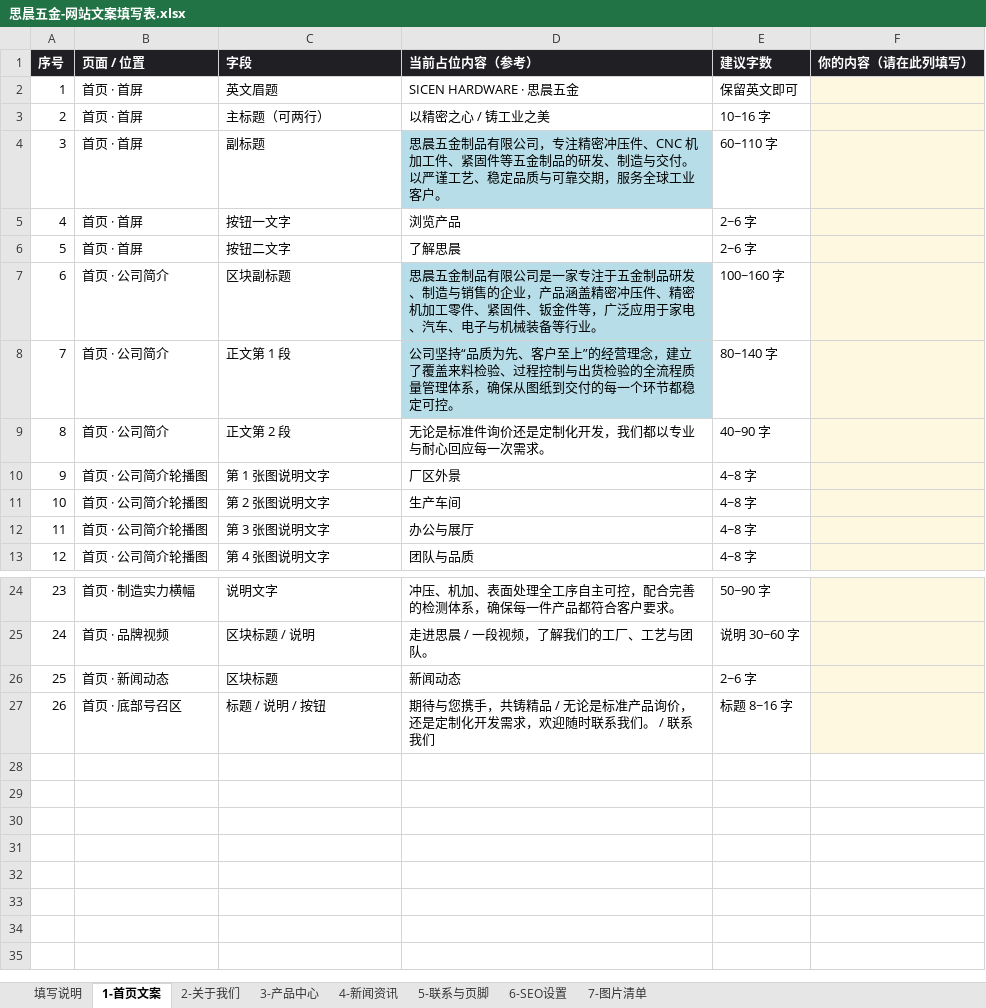
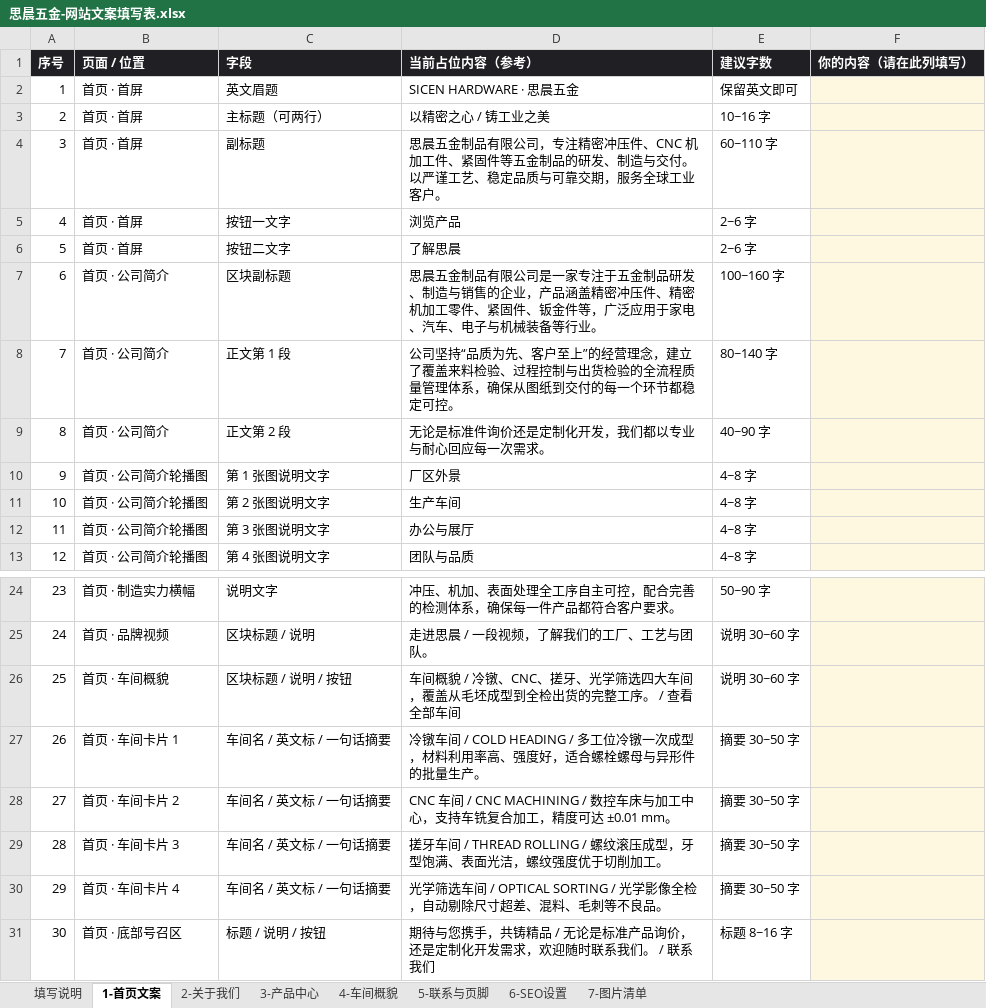
Before and after one commit to Er1cLuo/SICHEN, an Excel workbook: docs/思晨五金-网站文案填写表.xlsx, sheet 1-首页文案, drawn as a sheet; only a part is shown, gaps mark what is left out; values as stored, in another font and other column widths than the file's, no borders; removed rows and columns are numbered as before the commit, all else as after; the diff names each change by its address in the sheet, - before the commit and + after, or states it on an @@ line.

Commit message:
feat: 移除新闻栏目，新增车间概貌页（冷镦/CNC/搓牙/光学筛选四大车间，大图展示）

```diff
--- a/docs/思晨五金-网站文案填写表.xlsx (sheet 1-首页文案)
+++ b/docs/思晨五金-网站文案填写表.xlsx (sheet 1-首页文案)
-sheet tab: 4-新闻资讯
+sheet tab: 4-车间概貌
-D4 fill: #B7DEE8
+D4 fill: none
-D7:D8 fill: #B7DEE8
+D7:D8 fill: none
-row 26: 25 | 首页 · 新闻动态 | 区块标题 | 新闻动态 | 2~6 字
+row 26: 25 | 首页 · 车间概貌 | 区块标题 / 说明 / 按钮 | 车间概貌 / 冷镦、CNC、搓牙、光学筛选四大车间，覆盖从毛坯成型到全检出货的完整工序。 / 查看全部车间 | 说明 30~60 字
+row 27: 26 | 首页 · 车间卡片 1 | 车间名 / 英文标 / 一句话摘要 | 冷镦车间 / COLD HEADING / 多工位冷镦一次成型，材料利用率高、强度好，适合螺栓螺母与异形件的批量生产。 | 摘要 30~50 字
+row 28: 27 | 首页 · 车间卡片 2 | 车间名 / 英文标 / 一句话摘要 | CNC 车间 / CNC MACHINING / 数控车床与加工中心，支持车铣复合加工，精度可达 ±0.01 mm。 | 摘要 30~50 字
+row 29: 28 | 首页 · 车间卡片 3 | 车间名 / 英文标 / 一句话摘要 | 搓牙车间 / THREAD ROLLING / 螺纹滚压成型，牙型饱满、表面光洁，螺纹强度优于切削加工。 | 摘要 30~50 字
+row 30: 29 | 首页 · 车间卡片 4 | 车间名 / 英文标 / 一句话摘要 | 光学筛选车间 / OPTICAL SORTING / 光学影像全检，自动剔除尺寸超差、混料、毛刺等不良品。 | 摘要 30~50 字
@@ column A (序号) renumbered from row 31 down @@
```
Also changed, not shown: sheet 4-车间概貌, sheet 7-图片清单, sheet 填写说明, sheet 5-联系与页脚, sheet 6-SEO设置, 34 other files.
